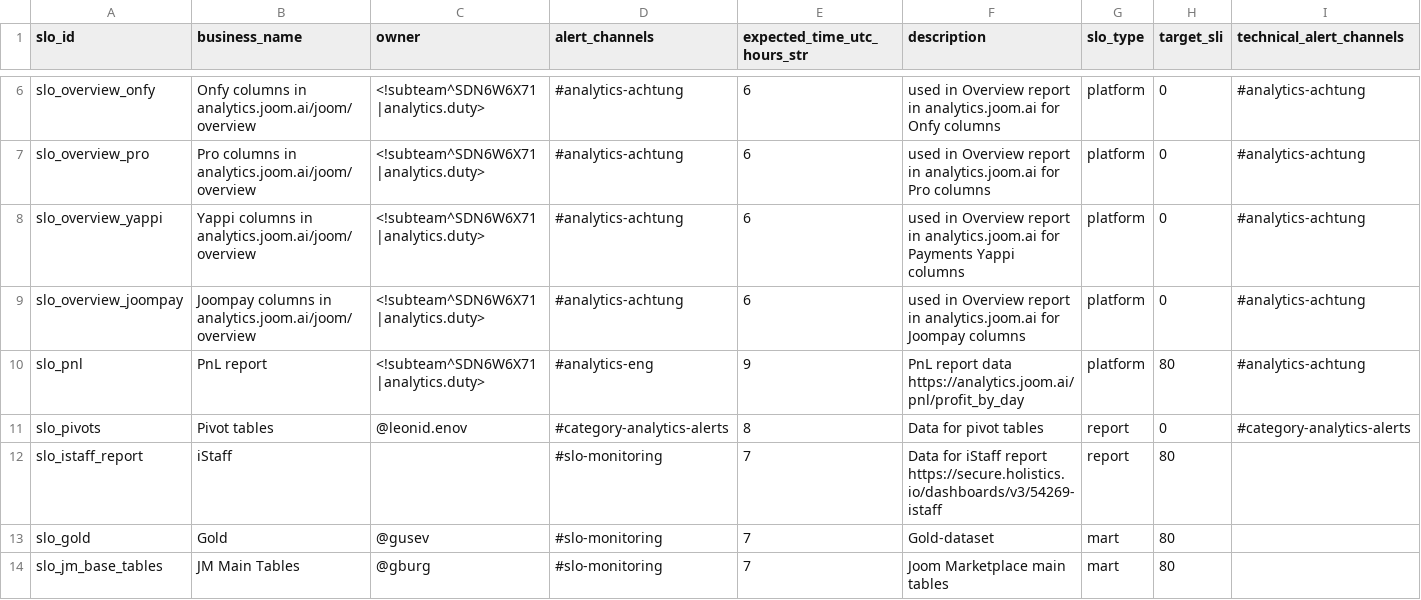
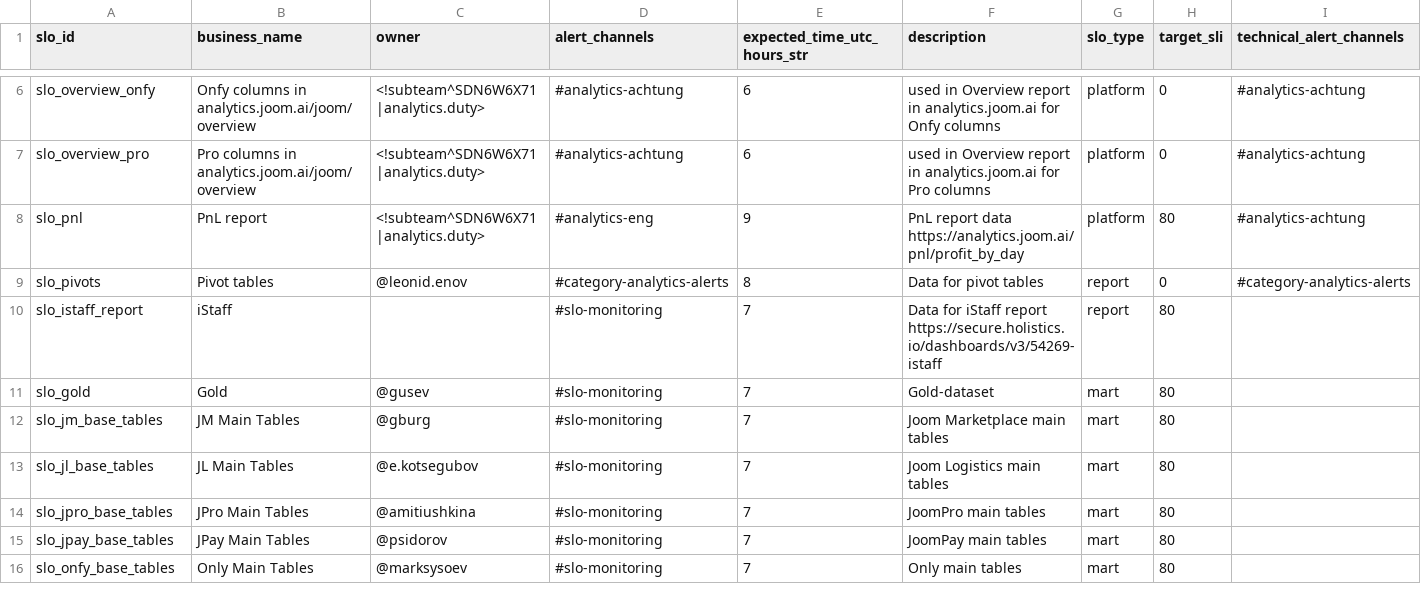
Before and after one commit to david-but-its-daweed/dbt-spark-models, a CSV file: analytics/dbt/seeds/slo_details_seed.csv, drawn as a sheet; only a part is shown, gaps mark what is left out; the shorter side is filled out with more unchanged rows; the diff names each change by its address in the sheet, - before the commit and + after, or states it on an @@ line.

Commit message:
slo: exclude yappi and joompay

```diff
--- a/analytics/dbt/seeds/slo_details_seed.csv
+++ b/analytics/dbt/seeds/slo_details_seed.csv
-row 8: slo_overview_yappi | Yappi columns in analytics.joom.ai/joom/overview | <!subteam^SDN6W6X71|analytics.duty> | #analytics-achtung | 6 | used in Overview report in analytics.joom.ai for Payments Yappi columns | platform | 0 | #analytics-achtung
-row 9: slo_overview_joompay | Joompay columns in analytics.joom.ai/joom/overview | <!subteam^SDN6W6X71|analytics.duty> | #analytics-achtung | 6 | used in Overview report in analytics.joom.ai for Joompay columns | platform | 0 | #analytics-achtung
```
Also changed, not shown: analytics/dbt/seeds/slo_tables_seed.csv.
